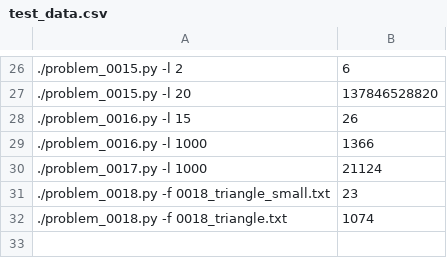
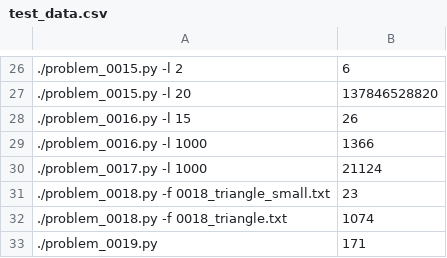
Before and after one commit to codavex/projecteuler, a CSV file: src/test_data.csv, drawn as a sheet; only a part is shown, gaps mark what is left out; the diff names each change by its address in the sheet, - before the commit and + after, or states it on an @@ line.

```diff
--- a/src/test_data.csv
+++ b/src/test_data.csv
+row 33: ./problem_0019.py | 171
```
Also changed, not shown: 1 other file.
